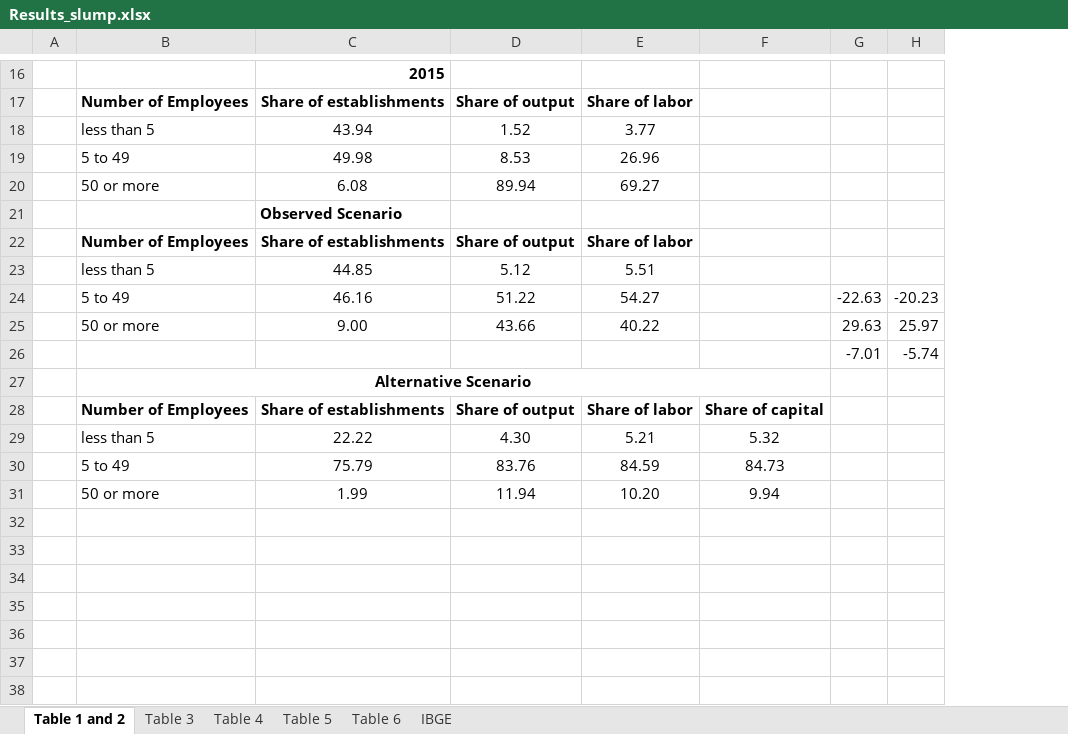
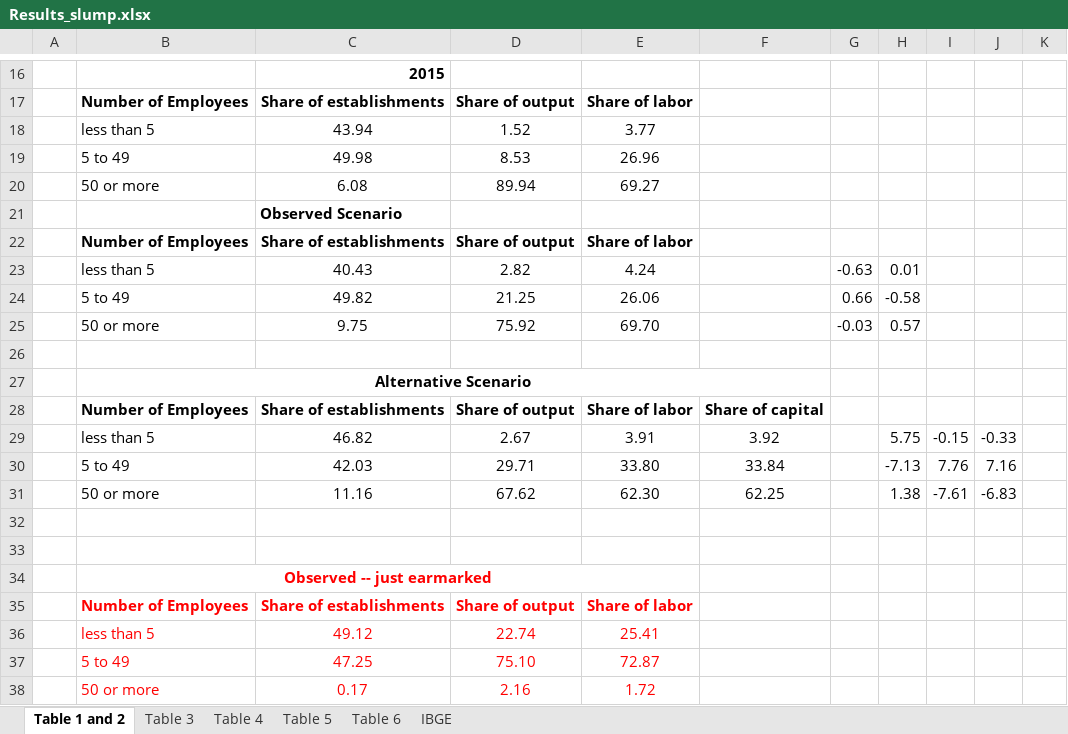
Before and after one commit to manfredinid/Matlab-Codes, an Excel workbook: Extended_Model/Results_slump.xlsx, sheet Table 1 and 2, drawn as a sheet; only a part is shown, gaps mark what is left out; values as stored, in another font and other column widths than the file's, no borders; removed rows and columns are numbered as before the commit, all else as after; the diff covers the shown part only; the diff names each change by its address in the sheet, - before the commit and + after, or states it on an @@ line.

```diff
--- a/Extended_Model/Results_slump.xlsx (sheet Table 1 and 2)
+++ b/Extended_Model/Results_slump.xlsx (sheet Table 1 and 2)
-column G, row 26: -7.01
-column H, row 26: -5.74
+column G, empty
+column H, empty
+column I, empty
+column J, empty
+column K, empty
-row 23:  | less than 5 | 44.85 | 5.12 | 5.51
-row 24:  | 5 to 49 | 46.16 | 51.22 | 54.27 |  | -22.63 | -20.23
-row 25:  | 50 or more | 9.00 | 43.66 | 40.22 |  | 29.63 | 25.97
+row 23:  | less than 5 | 40.43 | 2.82 | 4.24 |  | -0.63 | 0.01
+row 24:  | 5 to 49 | 49.82 | 21.25 | 26.06 |  | 0.66 | -0.58
+row 25:  | 50 or more | 9.75 | 75.92 | 69.70 |  | -0.03 | 0.57
-row 26:  |  |  |  |  |  | -7.01 | -5.74
+row 26: (empty)
-row 29:  | less than 5 | 22.22 | 4.30 | 5.21 | 5.32
+row 29:  | less than 5 | 46.82 | 2.67 | 3.91 | 3.92 |  | 5.75 | -0.15 | -0.33
+row 30:  | 5 to 49 | 42.03 | 29.71 | 33.80 | 33.84 |  | -7.13 | 7.76 | 7.16
+row 31:  | 50 or more | 11.16 | 67.62 | 62.30 | 62.25 |  | 1.38 | -7.61 | -6.83
-row 32:  | 5 to 49 | 75.79 | 83.76 | 84.59 | 84.73
+row 32: (empty)
-row 33:  | 50 or more | 1.99 | 11.94 | 10.20 | 9.94
+row 33: (empty)
+row 34:  | Observed -- just earmarked
+row 35:  | Number of Employees | Share of establishments | Share of output | Share of labor
+row 36:  | less than 5 | 49.12 | 22.74 | 25.41
+row 37:  | 5 to 49 | 47.25 | 75.10 | 72.87
+row 38:  | 50 or more | 0.17 | 2.16 | 1.72
```
Also changed, not shown: 3 added rows and 3 removed rows elsewhere in this sheet, sheet Table 3, sheet Table 4, sheet Table 6, sheet Table 5, 5 other files.
